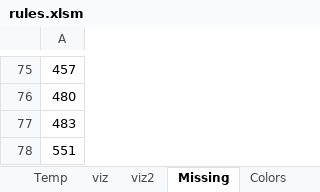
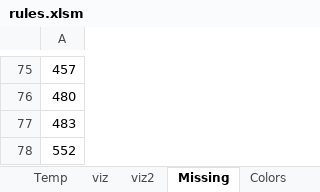
Before and after one commit to Dpst94/MGen, an Excel workbook: MGen/configs/rules2/rules.xlsm, sheet Missing, drawn as a sheet; only a part is shown, gaps mark what is left out; values as stored, in another font and other column widths than the file's, no borders; the diff names each change by its address in the sheet, - before the commit and + after, or states it on an @@ line.

```diff
--- a/MGen/configs/rules2/rules.xlsm (sheet Missing)
+++ b/MGen/configs/rules2/rules.xlsm (sheet Missing)
-A78: 551
+A78: 552
```
Also changed, not shown: sheet Data, sheet 1, charts or pictures, 11 other files.
